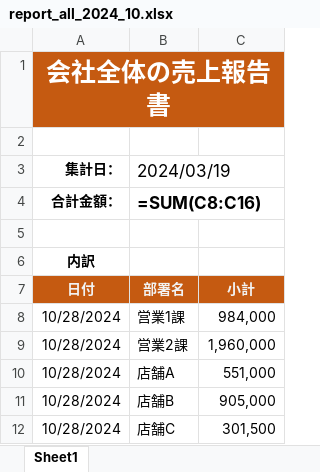
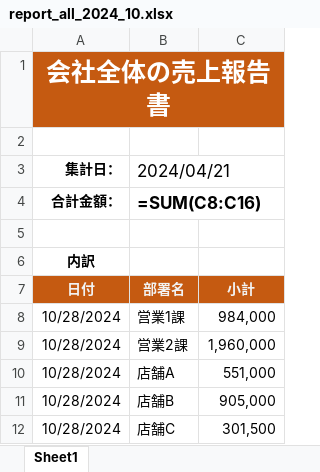
Before and after one commit to kujirahand/book-desktop-python-sample, an Excel workbook: src-tkeasygui/src-tkeasygui/ch3/report_all_2024_10.xlsx, sheet Sheet1, drawn as a sheet; values as stored, in another font and other column widths than the file's, no borders; formulas without a stored value are shown as written; the diff names each change by its address in the sheet, - before the commit and + after, or states it on an @@ line.

```diff
--- a/src-tkeasygui/src-tkeasygui/ch3/report_all_2024_10.xlsx (sheet Sheet1)
+++ b/src-tkeasygui/src-tkeasygui/ch3/report_all_2024_10.xlsx (sheet Sheet1)
-B3: 2024/03/19
+B3: 2024/04/21
```
Also changed, not shown: src-tkeasygui/src-tkeasygui/ch3/excel_hello.xlsx, 7 other files.
